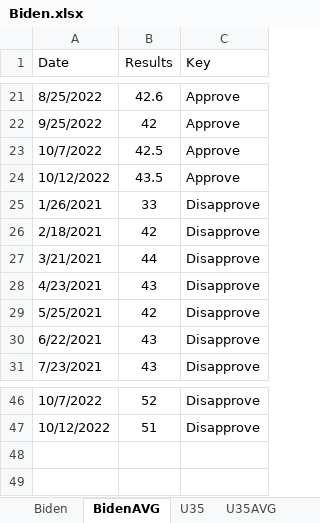
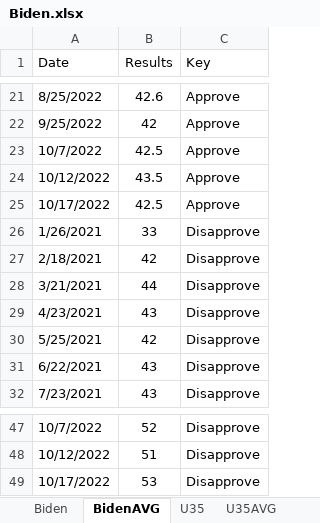
Before and after one commit to kaejames/kaejames.github.io, an Excel workbook: Biden.xlsx, sheet BidenAVG, drawn as a sheet; only a part is shown, gaps mark what is left out; values as stored, in another font and other column widths than the file's, no borders; the diff names each change by its address in the sheet, - before the commit and + after, or states it on an @@ line.

```diff
--- a/Biden.xlsx (sheet BidenAVG)
+++ b/Biden.xlsx (sheet BidenAVG)
+row 25: 10/17/2022 | 42.5 | Approve
+row 49: 10/17/2022 | 53 | Disapprove
```
Also changed, not shown: sheet U35AVG, sheet U35, sheet Biden, GreatBritain.xlsx, midterms22.xlsx, 5 other files.
